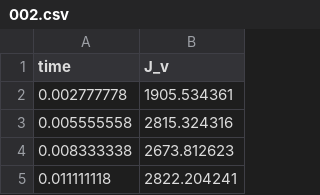
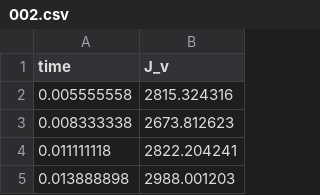
Before and after one commit to KellieChong/E2Metrix-Membrane-Fouling-Model, a CSV file: 200 nm - 40 psi/002.csv, drawn as a sheet; only a part is shown; the shorter side is filled out with more unchanged rows.

Commit message:
Deleted sporadic data point at t0

```diff
--- a/200 nm - 40 psi/002.csv
+++ b/200 nm - 40 psi/002.csv
@@ -1,3 +1,2 @@
 time,J_v
-0.002777778,1905.534361
 0.005555558,2815.324316
```
